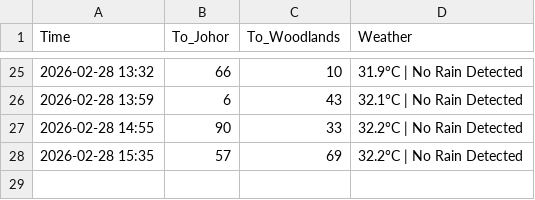
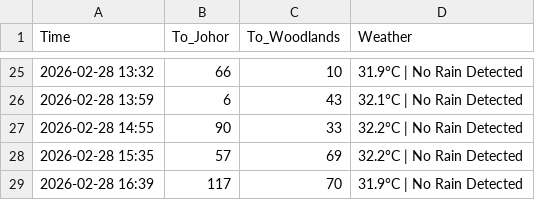
Before and after one commit to shimeichan88/Jamsniper, a CSV file: data.csv, drawn as a sheet; only a part is shown, gaps mark what is left out.

Commit message:
🚦 Auto-update traffic data

```diff
--- a/data.csv
+++ b/data.csv
@@ -28 +28,2 @@ Time,To_Johor,To_Woodlands,Weather
 2026-02-28 15:35,57,69,32.2°C | No Rain Detected
+2026-02-28 16:39,117,70,31.9°C | No Rain Detected
```
Also changed, not shown: 1 other file.
